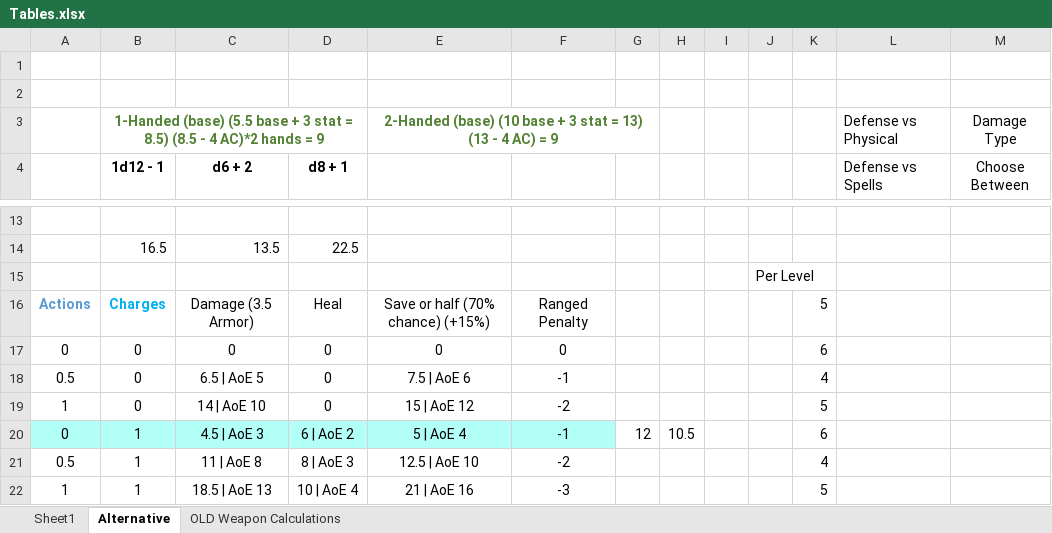
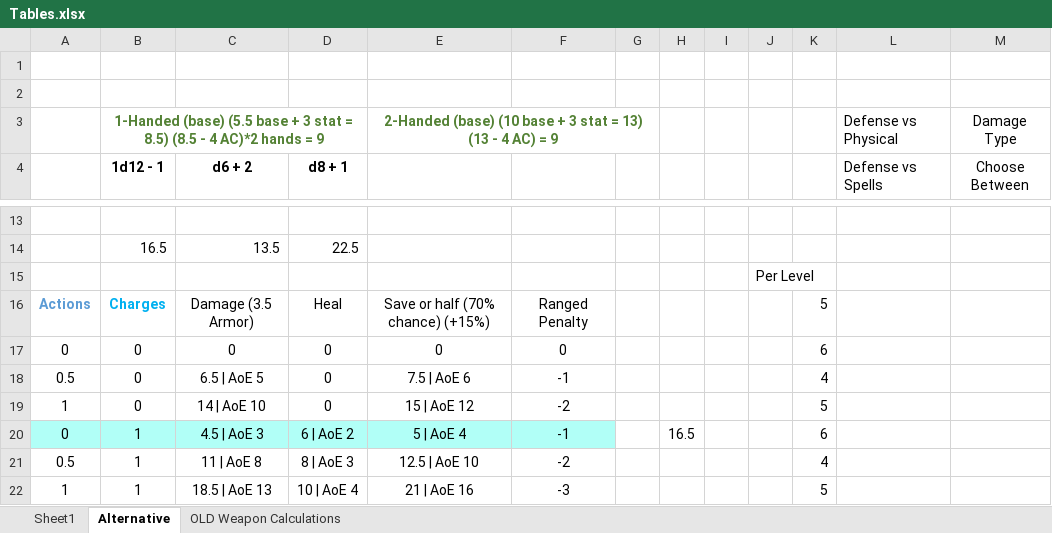
Before and after one commit to daverave1212/call-of-heroes-dev, an Excel workbook: Design/Tables.xlsx, sheet Alternative, drawn as a sheet; only a part is shown, gaps mark what is left out; values as stored, in another font and other column widths than the file's, no borders; the diff names each change by its address in the sheet, - before the commit and + after, or states it on an @@ line.

```diff
--- a/Design/Tables.xlsx (sheet Alternative)
+++ b/Design/Tables.xlsx (sheet Alternative)
-G20: 12
+G20: (empty)
-H20: 10.5
+H20: 16.5
```
Also changed, not shown: 28 other files.
